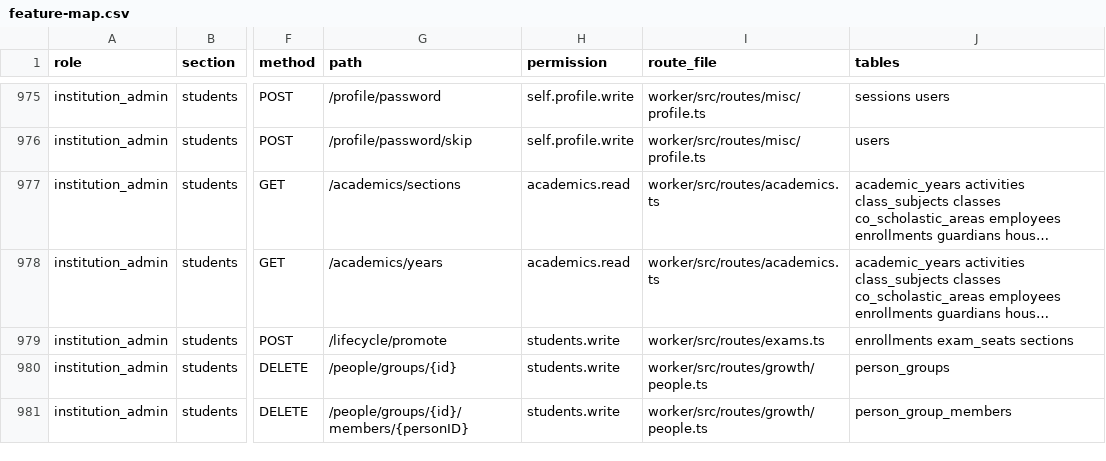
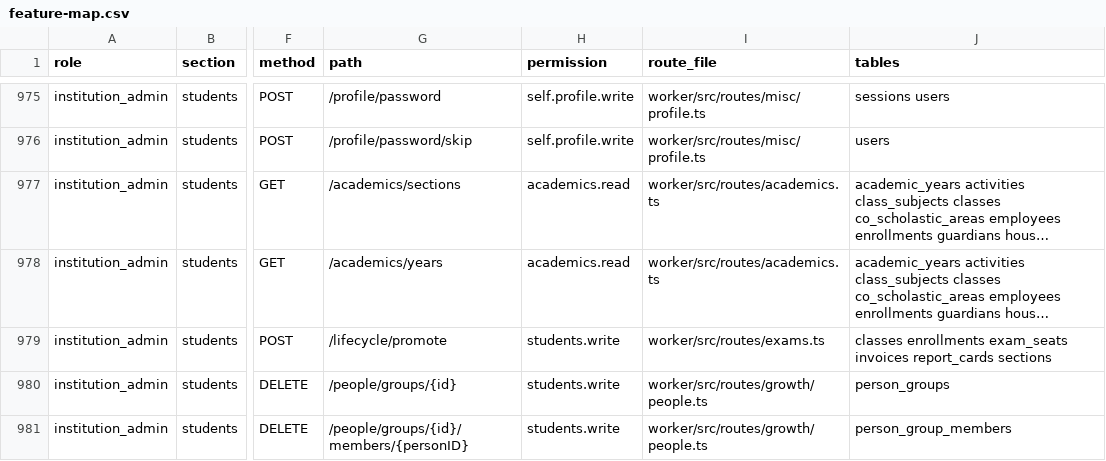
Before and after one commit to infovivencia2026-debug/temp_sch_erp-, a CSV file: docs/feature-map.csv, drawn as a sheet; only a part is shown, gaps mark what is left out; long unchanged cells end in …; the diff covers the shown part only; the diff names each change by its address in the sheet, - before the commit and + after, or states it on an @@ line.

```diff
--- a/docs/feature-map.csv
+++ b/docs/feature-map.csv
-J979 (tables): enrollments exam_seats sections
+J979 (tables): classes enrollments exam_seats invoices report_cards sections
```
Also changed, not shown: 4 added rows and 3 edited cells elsewhere in this file, 6 other files.
